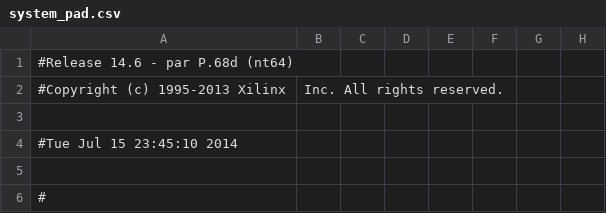
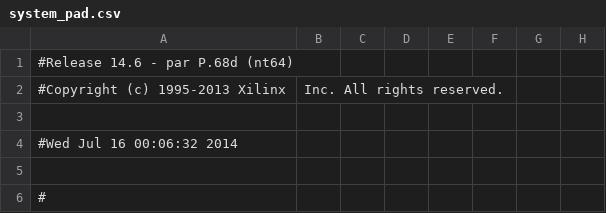
Before and after one commit to pkpio/securePUF, a CSV file: system_pad.csv, drawn as a sheet; only a part is shown; the diff names each change by its address in the sheet, - before the commit and + after, or states it on an @@ line.

```diff
--- a/system_pad.csv
+++ b/system_pad.csv
-A4: #Tue Jul 15 23:45:10 2014
+A4: #Wed Jul 16 00:06:32 2014
```
Also changed, not shown: 41 other files.
